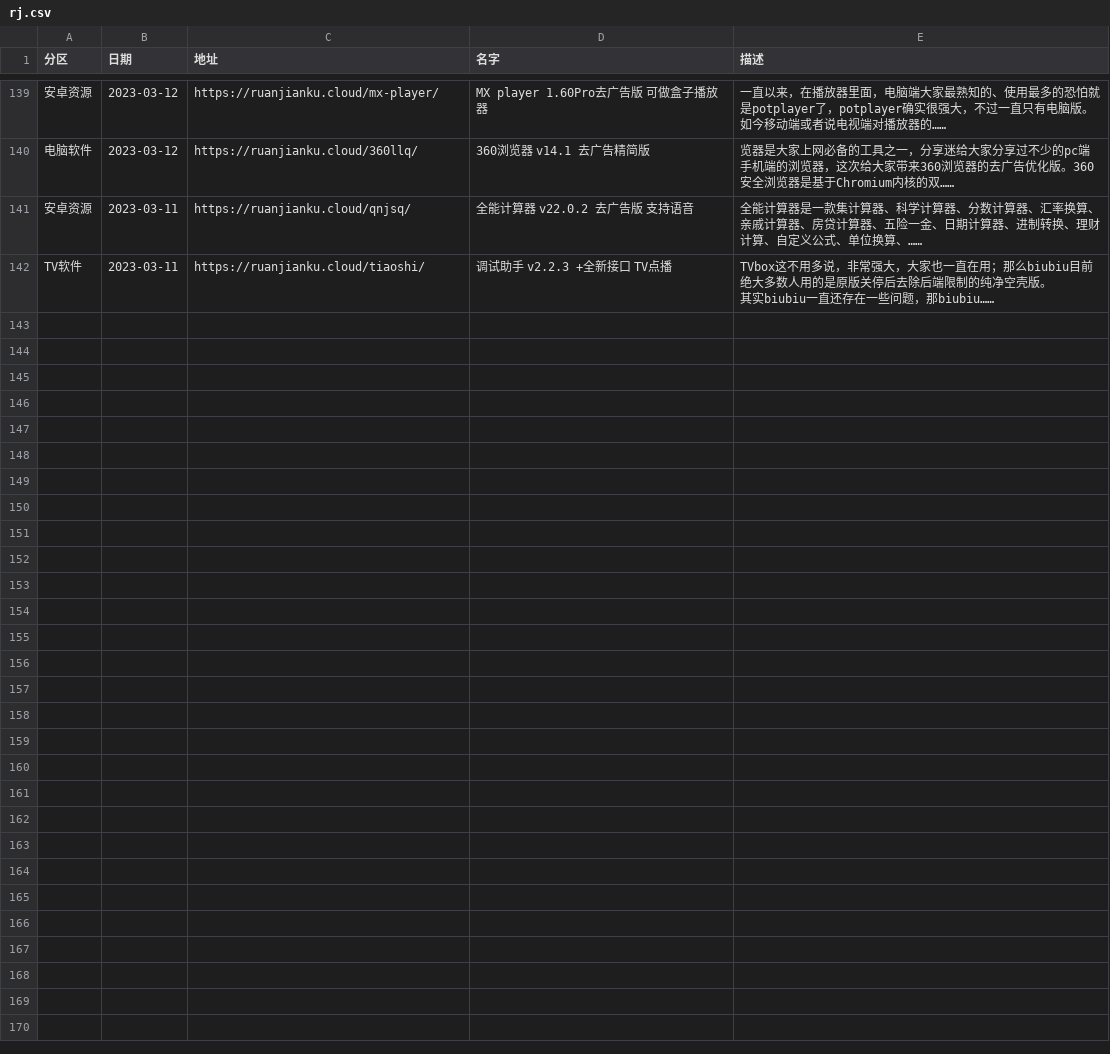
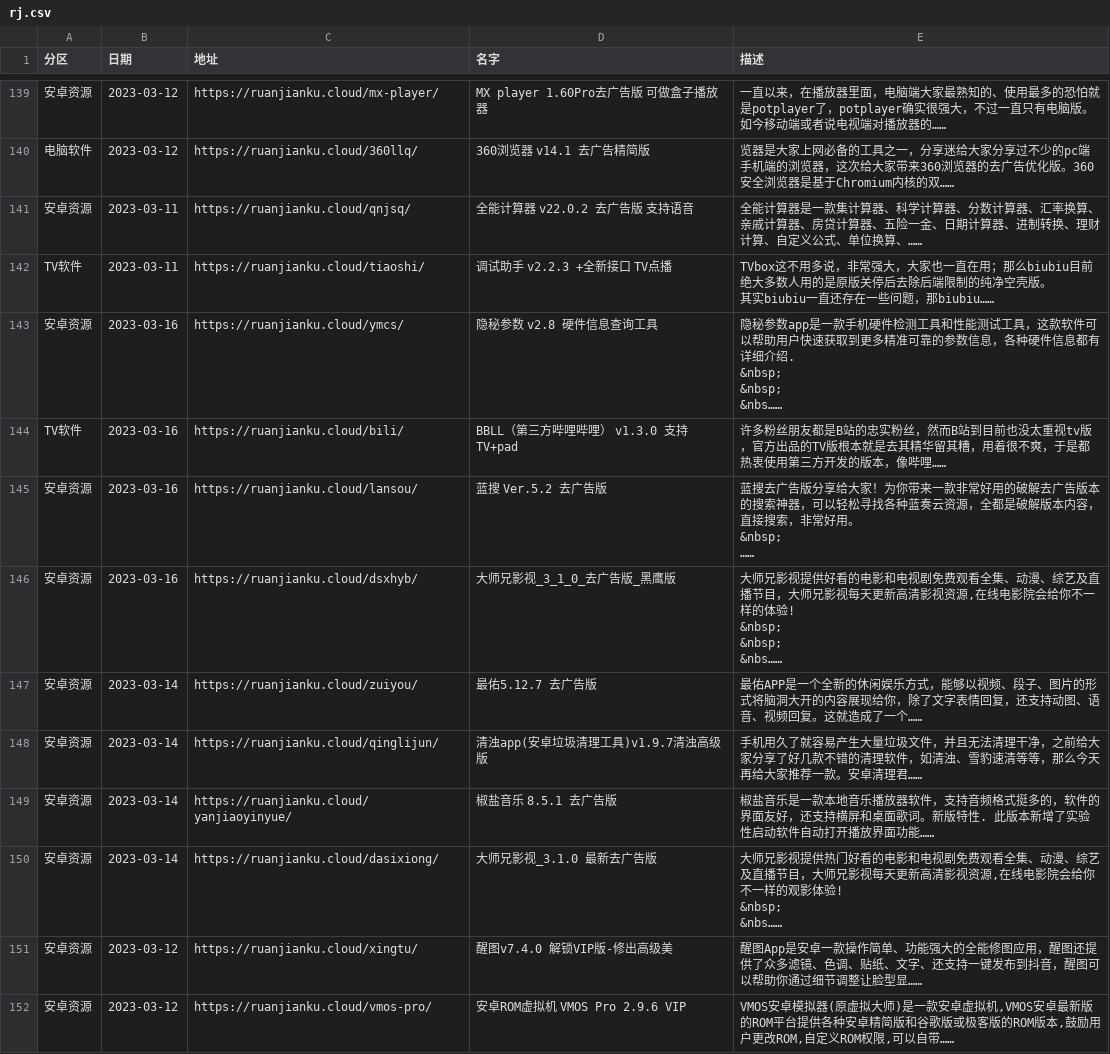
Before and after one commit to buiawpkgew1/My-Actions, a CSV file: function/rj/rj.csv, drawn as a sheet; only a part is shown, gaps mark what is left out; ↵ is a line break in a cell; the diff names each change by its address in the sheet, - before the commit and + after, or states it on an @@ line.

```diff
--- a/function/rj/rj.csv
+++ b/function/rj/rj.csv
+row 143: 安卓资源 | 2023-03-16 | https://ruanjianku.cloud/ymcs/ | 隐秘参数 v2.8 硬件信息查询工具 | 隐秘参数app是一款手机硬件检测工具和性能测试工具，这款软件可以帮助用户快速获取到更多精准可靠的参数信息，各种硬件信息都有详细介绍. ↵ &nbsp; ↵ &nbsp; ↵ &nbs……
+row 144: TV软件 | 2023-03-16 | https://ruanjianku.cloud/bili/ | BBLL（第三方哔哩哔哩） v1.3.0 支持TV+pad | 许多粉丝朋友都是B站的忠实粉丝，然而B站到目前也没太重视tv版，官方出品的TV版根本就是去其精华留其糟，用着很不爽，于是都热衷使用第三方开发的版本，像哔哩……
+row 145: 安卓资源 | 2023-03-16 | https://ruanjianku.cloud/lansou/ | 蓝搜 Ver.5.2 去广告版 | 蓝搜去广告版分享给大家！为你带来一款非常好用的破解去广告版本的搜索神器，可以轻松寻找各种蓝奏云资源，全都是破解版本内容，直接搜索，非常好用。 ↵ &nbsp; ↵ ……
+row 146: 安卓资源 | 2023-03-16 | https://ruanjianku.cloud/dsxhyb/ | 大师兄影视_3_1_0_去广告版_黑鹰版 | 大师兄影视提供好看的电影和电视剧免费观看全集、动漫、综艺及直播节目，大师兄影视每天更新高清影视资源,在线电影院会给你不一样的体验! ↵ &nbsp; ↵ &nbsp; ↵ &nbs……
+row 147: 安卓资源 | 2023-03-14 | https://ruanjianku.cloud/zuiyou/ | 最佑5.12.7 去广告版 | 最佑APP是一个全新的休闲娱乐方式，能够以视频、段子、图片的形式将脑洞大开的内容展现给你，除了文字表情回复，还支持动图、语音、视频回复。这就造成了一个……
+row 148: 安卓资源 | 2023-03-14 | https://ruanjianku.cloud/qinglijun/ | 清浊app(安卓垃圾清理工具)v1.9.7清浊高级版 | 手机用久了就容易产生大量垃圾文件，并且无法清理干净，之前给大家分享了好几款不错的清理软件，如清浊、雪豹速清等等，那么今天再给大家推荐一款。安卓清理君……
+row 149: 安卓资源 | 2023-03-14 | https://ruanjianku.cloud/yanjiaoyinyue/ | 椒盐音乐 8.5.1 去广告版 | 椒盐音乐是一款本地音乐播放器软件，支持音频格式挺多的，软件的界面友好，还支持横屏和桌面歌词。新版特性. 此版本新增了实验性启动软件自动打开播放界面功能……
+row 150: 安卓资源 | 2023-03-14 | https://ruanjianku.cloud/dasixiong/ | 大师兄影视_3.1.0 最新去广告版 | 大师兄影视提供热门好看的电影和电视剧免费观看全集、动漫、综艺及直播节目，大师兄影视每天更新高清影视资源,在线电影院会给你不一样的观影体验! ↵ &nbsp; ↵ &nbs……
+row 151: 安卓资源 | 2023-03-12 | https://ruanjianku.cloud/xingtu/ | 醒图v7.4.0 解锁VIP版-修出高级美 | 醒图App是安卓一款操作简单、功能强大的全能修图应用，醒图还提供了众多滤镜、色调、贴纸、文字、还支持一键发布到抖音，醒图可以帮助你通过细节调整让脸型显……
+row 152: 安卓资源 | 2023-03-12 | https://ruanjianku.cloud/vmos-pro/ | 安卓ROM虚拟机 VMOS Pro 2.9.6 VIP | VMOS安卓模拟器(原虚拟大师)是一款安卓虚拟机,VMOS安卓最新版的ROM平台提供各种安卓精简版和谷歌版或极客版的ROM版本,鼓励用户更改ROM,自定义ROM权限,可以自带……
```
